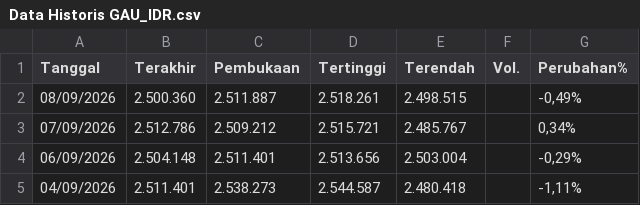
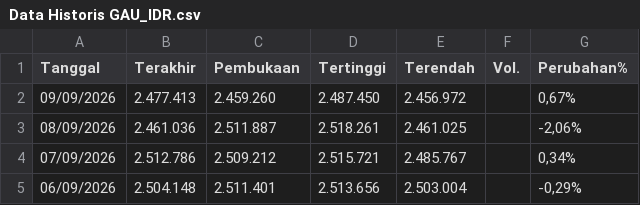
Before and after one commit to wlmyaps/kurs, a CSV file: Data Historis GAU_IDR.csv, drawn as a sheet; only a part is shown; the shorter side is filled out with more unchanged rows.

```diff
--- a/Data Historis GAU_IDR.csv
+++ b/Data Historis GAU_IDR.csv
@@ -1,3 +1,4 @@
 "Tanggal","Terakhir","Pembukaan","Tertinggi","Terendah","Vol.","Perubahan%"
-"08/09/2026","2.500.360","2.511.887","2.518.261","2.498.515","","-0,49%"
+"09/09/2026","2.477.413","2.459.260","2.487.450","2.456.972","","0,67%"
+"08/09/2026","2.461.036","2.511.887","2.518.261","2.461.025","","-2,06%"
 "07/09/2026","2.512.786","2.509.212","2.515.721","2.485.767","","0,34%"
```
Also changed, not shown: 2 other files.
